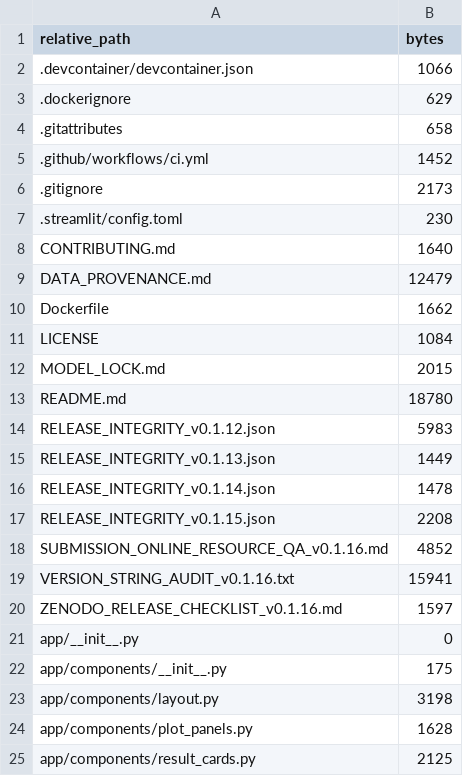
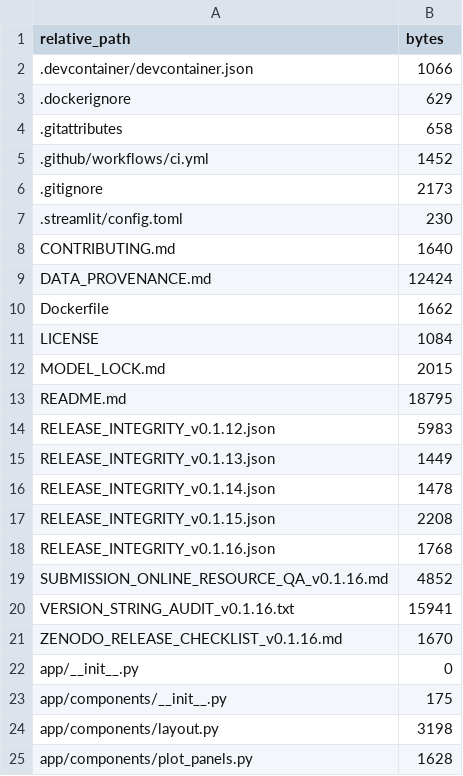
Before and after one commit to wz7717/cfrna-brain-tracing, a CSV file: PACKAGE_MANIFEST.csv, drawn as a sheet; only a part is shown; the shorter side is filled out with more unchanged rows.

Commit message:
Backfill v0.1.16 Zenodo release metadata

```diff
--- a/PACKAGE_MANIFEST.csv
+++ b/PACKAGE_MANIFEST.csv
@@ -8,3 +8,3 @@ relative_path,bytes
 CONTRIBUTING.md,1640
-DATA_PROVENANCE.md,12479
+DATA_PROVENANCE.md,12424
 Dockerfile,1662
@@ -12,3 +12,3 @@ LICENSE,1084
 MODEL_LOCK.md,2015
-README.md,18780
+README.md,18795
 RELEASE_INTEGRITY_v0.1.12.json,5983
@@ -17,5 +17,6 @@ RELEASE_INTEGRITY_v0.1.14.json,1478
 RELEASE_INTEGRITY_v0.1.15.json,2208
+RELEASE_INTEGRITY_v0.1.16.json,1768
 SUBMISSION_ONLINE_RESOURCE_QA_v0.1.16.md,4852
 VERSION_STRING_AUDIT_v0.1.16.txt,15941
-ZENODO_RELEASE_CHECKLIST_v0.1.16.md,1597
+ZENODO_RELEASE_CHECKLIST_v0.1.16.md,1670
 app/__init__.py,0
```
Also changed, not shown: 5 other files.
